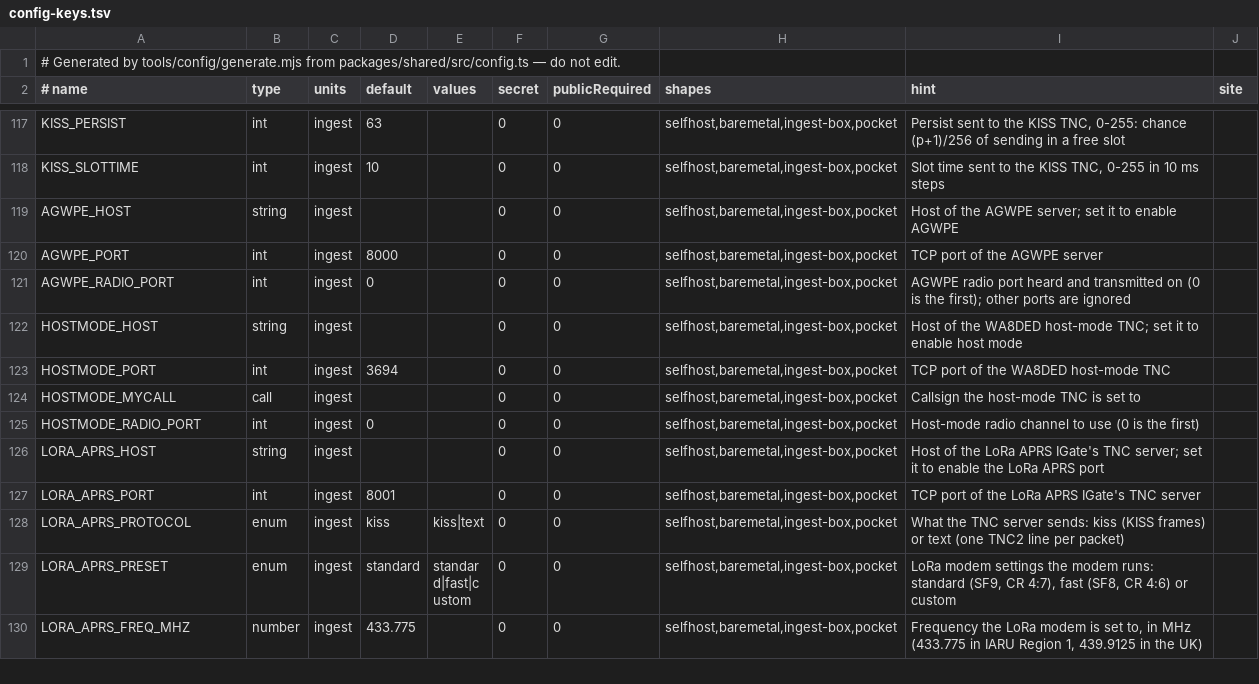
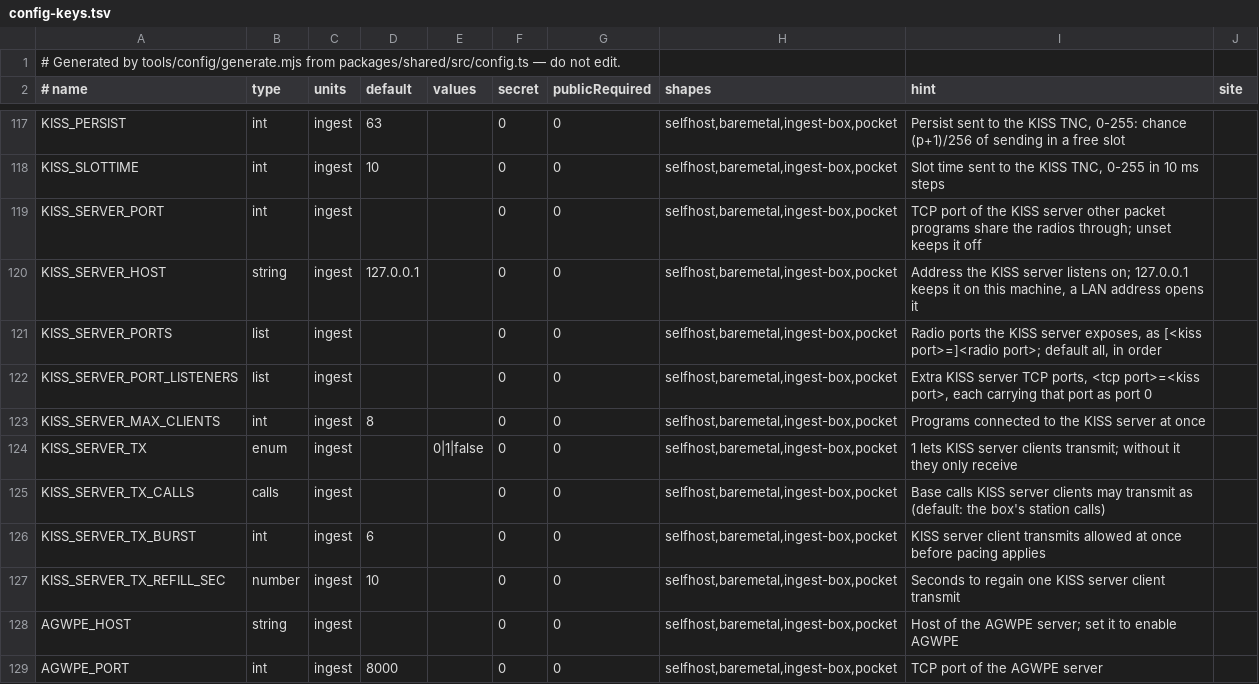
Before and after one commit to apachler/aprscaching, a TSV file: deploy/lib/config-keys.tsv, drawn as a sheet; only a part is shown, gaps mark what is left out; the shorter side is filled out with more unchanged rows; the diff names each change by its address in the sheet, - before the commit and + after, or states it on an @@ line.

Commit message:
feat(hub): KISS-over-TCP server sharing the box's radio ports
Start the station hub with a KISS server: packages/hub (MIT) holds the pure cores (client KISS framing,
a fair per-port transmit arbiter with per-client budgets, the client registry with per-client port views,
KissServerCore); apps/ingest/src/hubserver.ts hosts them inside the ingest. Off by default
(KISS_SERVER_PORT), loopback by default, transmit opt-in (KISS_SERVER_TX) under listed base calls through
the box's pacing and transmit gate. Client frames are never ingested as RF hearings. Weekly transports leg:
Direwolf's kissutil against the server. Manual page: Share the box's radio (KISS server).

Signed-off-by: Andreas Pachler <apachler@paan-systems.com>

```diff
--- a/deploy/lib/config-keys.tsv
+++ b/deploy/lib/config-keys.tsv
+row 119: KISS_SERVER_PORT | int | ingest |  |  | 0 | 0 | selfhost,baremetal,ingest-box,pocket | TCP port of the KISS server other packet programs share the radios through; unset keeps it off
+row 120: KISS_SERVER_HOST | string | ingest | 127.0.0.1 |  | 0 | 0 | selfhost,baremetal,ingest-box,pocket | Address the KISS server listens on; 127.0.0.1 keeps it on this machine, a LAN address opens it
+row 121: KISS_SERVER_PORTS | list | ingest |  |  | 0 | 0 | selfhost,baremetal,ingest-box,pocket | Radio ports the KISS server exposes, as [<kiss port>=]<radio port>; default all, in order
+row 122: KISS_SERVER_PORT_LISTENERS | list | ingest |  |  | 0 | 0 | selfhost,baremetal,ingest-box,pocket | Extra KISS server TCP ports, <tcp port>=<kiss port>, each carrying that port as port 0
+row 123: KISS_SERVER_MAX_CLIENTS | int | ingest | 8 |  | 0 | 0 | selfhost,baremetal,ingest-box,pocket | Programs connected to the KISS server at once
+row 124: KISS_SERVER_TX | enum | ingest |  | 0|1|false | 0 | 0 | selfhost,baremetal,ingest-box,pocket | 1 lets KISS server clients transmit; without it they only receive
+row 125: KISS_SERVER_TX_CALLS | calls | ingest |  |  | 0 | 0 | selfhost,baremetal,ingest-box,pocket | Base calls KISS server clients may transmit as (default: the box's station calls)
+row 126: KISS_SERVER_TX_BURST | int | ingest | 6 |  | 0 | 0 | selfhost,baremetal,ingest-box,pocket | KISS server client transmits allowed at once before pacing applies
+row 127: KISS_SERVER_TX_REFILL_SEC | number | ingest | 10 |  | 0 | 0 | selfhost,baremetal,ingest-box,pocket | Seconds to regain one KISS server client transmit
```
Also changed, not shown: 45 other files.
